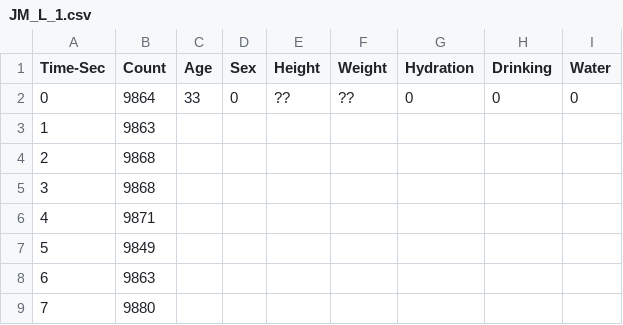
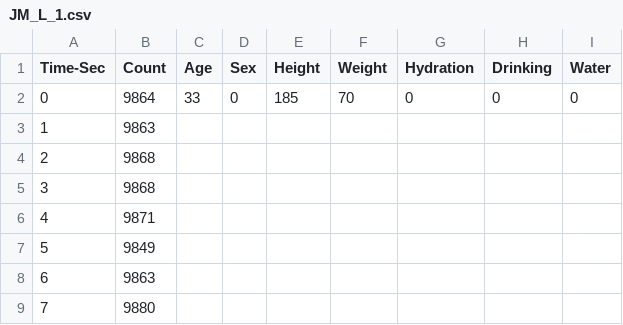
Before and after one commit to syt1209/GNUData, a CSV file: arm-test/JM_L_1.csv, drawn as a sheet; only a part is shown.

Commit message:
JM info completed

```diff
--- a/arm-test/JM_L_1.csv
+++ b/arm-test/JM_L_1.csv
@@ -1,3 +1,3 @@
 Time-Sec,Count,Age,Sex,Height,Weight,Hydration,Drinking,Water
-0,9864,33,0,??,??,0,0,0
+0,9864,33,0,185,70,0,0,0
 1,9863
```
